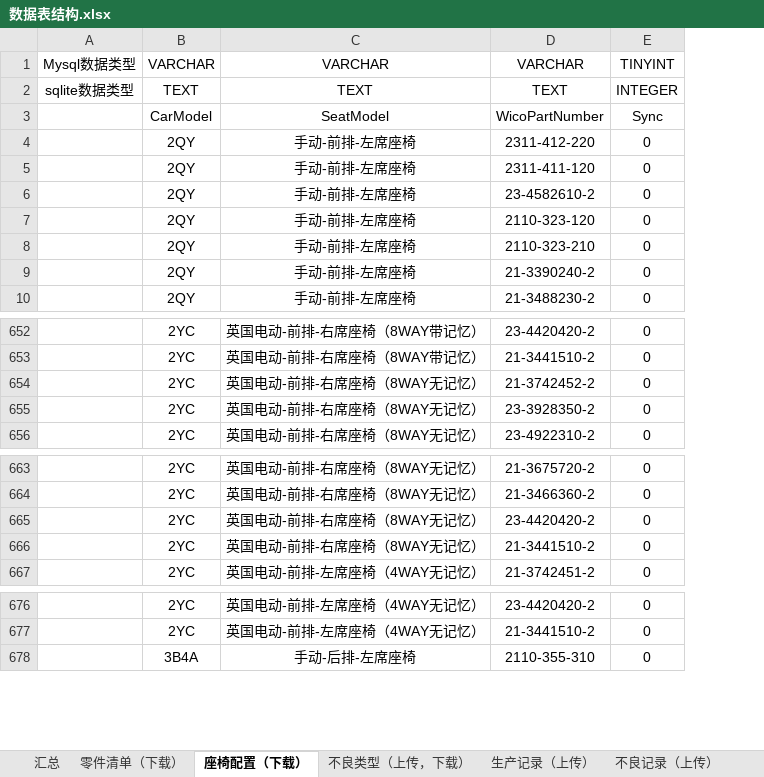
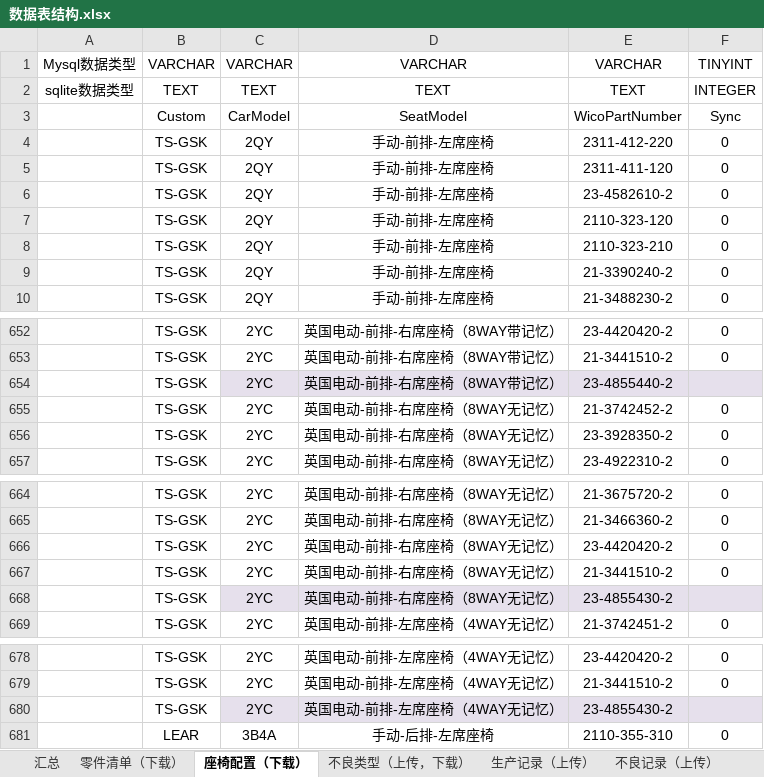
Before and after one commit to 102757017/wico, an Excel workbook: wico/数据表结构.xlsx, sheet 座椅配置（下载）, drawn as a sheet; only a part is shown, gaps mark what is left out; values as stored, in another font and other column widths than the file's, no borders; the diff names each change by its address in the sheet, - before the commit and + after, or states it on an @@ line.

```diff
--- a/wico/数据表结构.xlsx (sheet 座椅配置（下载）)
+++ b/wico/数据表结构.xlsx (sheet 座椅配置（下载）)
+column B, rows 1-10: VARCHAR | TEXT | Custom | TS-GSK | TS-GSK | TS-GSK | TS-GSK | TS-GSK | TS-GSK | TS-GSK; rows 652-653: TS-GSK | TS-GSK; rows 655-657: all TS-GSK; rows 664-667: all TS-GSK; row 669: TS-GSK; rows 678-679: TS-GSK | TS-GSK; row 681: LEAR
+row 654:  | TS-GSK | 2YC | 英国电动-前排-右席座椅（8WAY带记忆） | 23-4855440-2
+row 668:  | TS-GSK | 2YC | 英国电动-前排-右席座椅（8WAY无记忆） | 23-4855430-2
+row 680:  | TS-GSK | 2YC | 英国电动-前排-左席座椅（4WAY无记忆） | 23-4855430-2
```
Also changed, not shown: sheet 不良类型（上传，下载）, charts or pictures.
